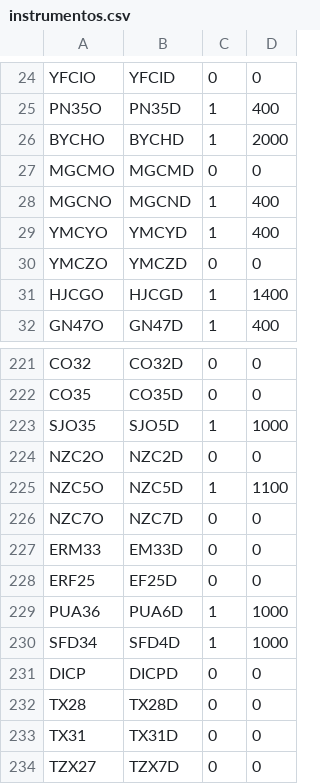
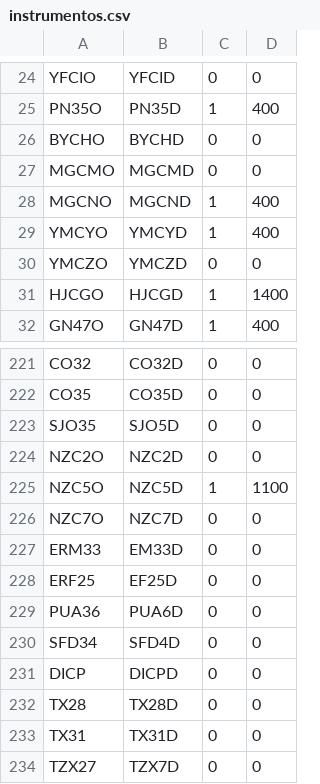
Before and after one commit to maginbianchi/dolarmep, a CSV file: data/instrumentos.csv, drawn as a sheet; only a part is shown, gaps mark what is left out.

Commit message:
Removed some instruments from comprador

```diff
--- a/data/instrumentos.csv
+++ b/data/instrumentos.csv
@@ -25,3 +25,3 @@ YFCIO,YFCID,0,0
 PN35O,PN35D,1,400
-BYCHO,BYCHD,1,2000
+BYCHO,BYCHD,0,0
 MGCMO,MGCMD,0,0
@@ -222,3 +222,3 @@ CO32,CO32D,0,0
 CO35,CO35D,0,0
-SJO35,SJO5D,1,1000
+SJO35,SJO5D,0,0
 NZC2O,NZC2D,0,0
@@ -228,4 +228,4 @@ ERM33,EM33D,0,0
 ERF25,EF25D,0,0
-PUA36,PUA6D,1,1000
-SFD34,SFD4D,1,1000
+PUA36,PUA6D,0,0
+SFD34,SFD4D,0,0
 DICP,DICPD,0,0
```
